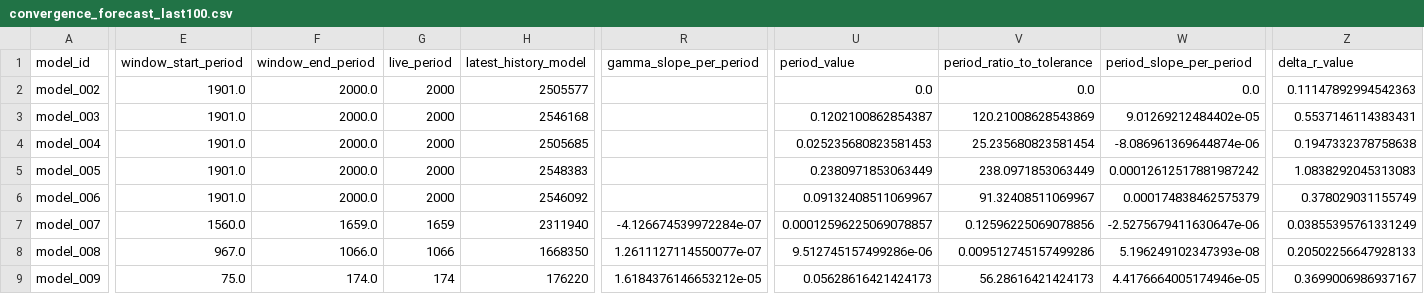
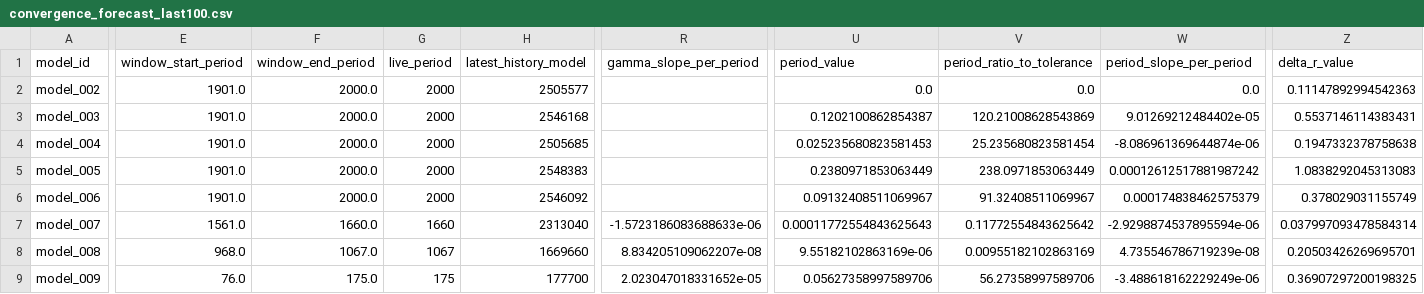
Before and after one commit to earlbellinger/earlbellinger.github.io, a CSV file: apps/kappa/metadata/convergence_forecast_last100.csv, drawn as a sheet; only a part is shown, gaps mark what is left out; the diff covers the shown part only; the diff names each change by its address in the sheet, - before the commit and + after, or states it on an @@ line.

Commit message:
Refresh Kappa batch status

```diff
--- a/apps/kappa/metadata/convergence_forecast_last100.csv
+++ b/apps/kappa/metadata/convergence_forecast_last100.csv
-E7 (window_start_period): 1560.0
+E7 (window_start_period): 1561.0
-F7 (window_end_period): 1659.0
+F7 (window_end_period): 1660.0
-G7 (live_period): 1659
+G7 (live_period): 1660
-H7 (latest_history_model): 2311940
+H7 (latest_history_model): 2313040
-R7 (gamma_slope_per_period): -4.126674539972284e-07
+R7 (gamma_slope_per_period): -1.5723186083688633e-06
-U7 (period_value): 0.00012596225069078857
+U7 (period_value): 0.00011772554843625643
-V7 (period_ratio_to_tolerance): 0.12596225069078856
+V7 (period_ratio_to_tolerance): 0.11772554843625642
-W7 (period_slope_per_period): -2.5275679411630647e-06
+W7 (period_slope_per_period): -2.9298874537895594e-06
-Z7 (delta_r_value): 0.03855395761331249
+Z7 (delta_r_value): 0.037997093478584314
-E8 (window_start_period): 967.0
+E8 (window_start_period): 968.0
-F8 (window_end_period): 1066.0
+F8 (window_end_period): 1067.0
-G8 (live_period): 1066
+G8 (live_period): 1067
-H8 (latest_history_model): 1668350
+H8 (latest_history_model): 1669660
-R8 (gamma_slope_per_period): 1.2611127114550077e-07
+R8 (gamma_slope_per_period): 8.834205109062207e-08
-U8 (period_value): 9.512745157499286e-06
+U8 (period_value): 9.55182102863169e-06
-V8 (period_ratio_to_tolerance): 0.009512745157499286
+V8 (period_ratio_to_tolerance): 0.00955182102863169
-W8 (period_slope_per_period): 5.196249102347393e-08
+W8 (period_slope_per_period): 4.735546786719239e-08
-Z8 (delta_r_value): 0.20502256647928133
+Z8 (delta_r_value): 0.20503426269695701
-E9 (window_start_period): 75.0
+E9 (window_start_period): 76.0
-F9 (window_end_period): 174.0
+F9 (window_end_period): 175.0
-G9 (live_period): 174
+G9 (live_period): 175
-H9 (latest_history_model): 176220
+H9 (latest_history_model): 177700
-R9 (gamma_slope_per_period): 1.6184376146653212e-05
+R9 (gamma_slope_per_period): 2.023047018331652e-05
-U9 (period_value): 0.05628616421424173
+U9 (period_value): 0.05627358997589706
-V9 (period_ratio_to_tolerance): 56.28616421424173
+V9 (period_ratio_to_tolerance): 56.27358997589706
-W9 (period_slope_per_period): 4.4176664005174946e-05
+W9 (period_slope_per_period): -3.488618162229249e-06
-Z9 (delta_r_value): 0.3699006986937167
+Z9 (delta_r_value): 0.36907297200198325
```
Also changed, not shown: 12 edited cells elsewhere in this file, apps/kappa/metadata/convergence_gate_audit.csv, apps/kappa/metadata/phase_seam_audit.csv, 20 other files.
